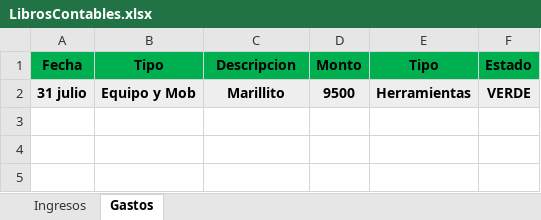
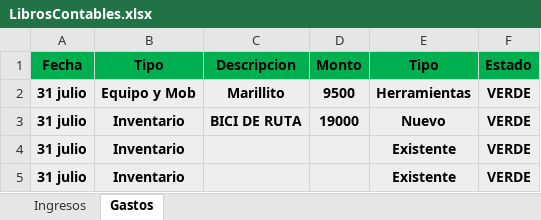
Before and after one commit to Alisbasa/EPIC-MOUNTAIN-SYSTEM, an Excel workbook: JavaApplication19/src/excel/LibrosContables.xlsx, sheet Gastos, drawn as a sheet; values as stored, in another font and other column widths than the file's, no borders; the diff names each change by its address in the sheet, - before the commit and + after, or states it on an @@ line.

```diff
--- a/JavaApplication19/src/excel/LibrosContables.xlsx (sheet Gastos)
+++ b/JavaApplication19/src/excel/LibrosContables.xlsx (sheet Gastos)
+row 3: 31 julio | Inventario | BICI DE RUTA | 19000 | Nuevo | VERDE
+row 4: 31 julio | Inventario |  |  | Existente | VERDE
+row 5: 31 julio | Inventario |  |  | Existente | VERDE
```
Also changed, not shown: sheet Ingresos, JavaApplication19/src/excel/DeudasC.xlsx, JavaApplication19/src/excel/Inventario.xlsx, 12 other files.
